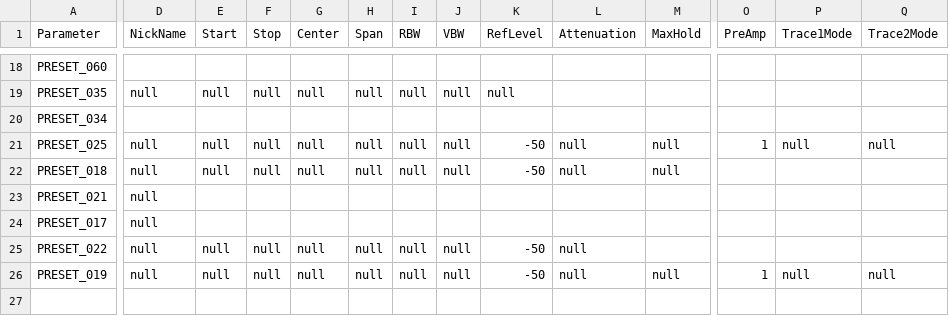
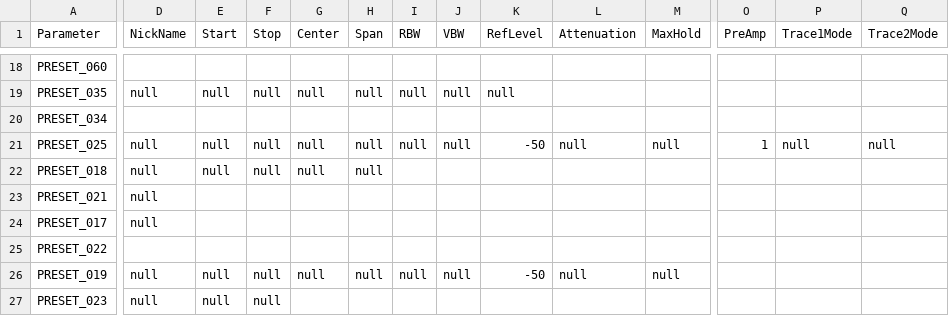
Before and after one commit to APKaudio/OPEN-AIR, a CSV file: DATA/presets.csv, drawn as a sheet; only a part is shown, gaps mark what is left out; rows hold the shown columns only; the diff covers the shown part only; the diff names each change by its address in the sheet, - before the commit and + after, or states it on an @@ line.

```diff
--- a/DATA/presets.csv
+++ b/DATA/presets.csv
-I22 (RBW): null
+I22 (RBW): (empty)
-J22 (VBW): null
+J22 (VBW): (empty)
-K22 (RefLevel): -50
+K22 (RefLevel): (empty)
-L22 (Attenuation): null
+L22 (Attenuation): (empty)
-M22 (MaxHold): null
+M22 (MaxHold): (empty)
-D25 (NickName): null
+D25 (NickName): (empty)
-E25 (Start): null
+E25 (Start): (empty)
-F25 (Stop): null
+F25 (Stop): (empty)
-G25 (Center): null
+G25 (Center): (empty)
-H25 (Span): null
+H25 (Span): (empty)
-I25 (RBW): null
+I25 (RBW): (empty)
-J25 (VBW): null
+J25 (VBW): (empty)
-K25 (RefLevel): -50
+K25 (RefLevel): (empty)
-L25 (Attenuation): null
+L25 (Attenuation): (empty)
-O26 (PreAmp): 1
+O26 (PreAmp): (empty)
-P26 (Trace1Mode): null
+P26 (Trace1Mode): (empty)
-Q26 (Trace2Mode): null
+Q26 (Trace2Mode): (empty)
+row 27: PRESET_023 | null | null | null
```
Also changed, not shown: 2 edited cells elsewhere in this file, 7 other files.
